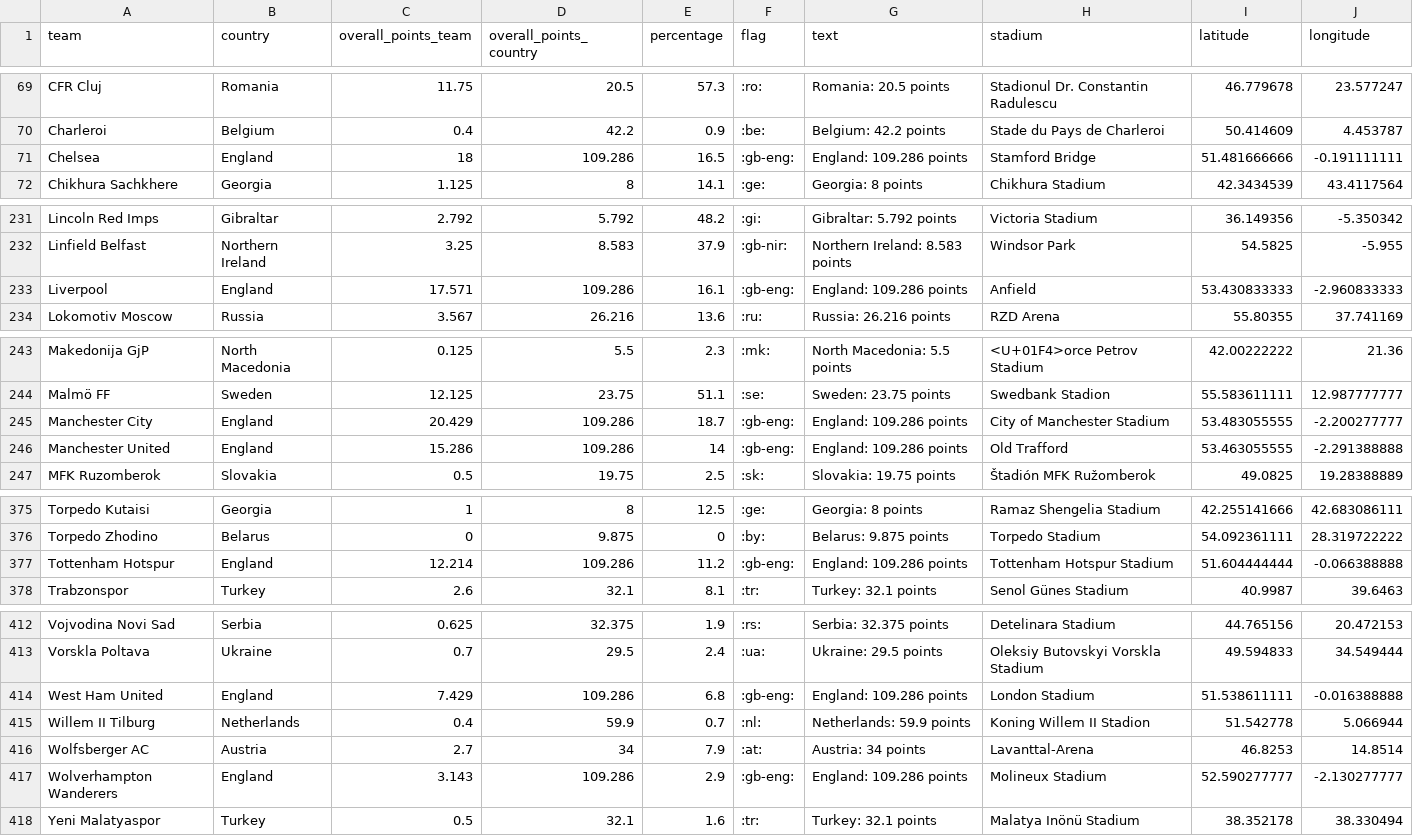
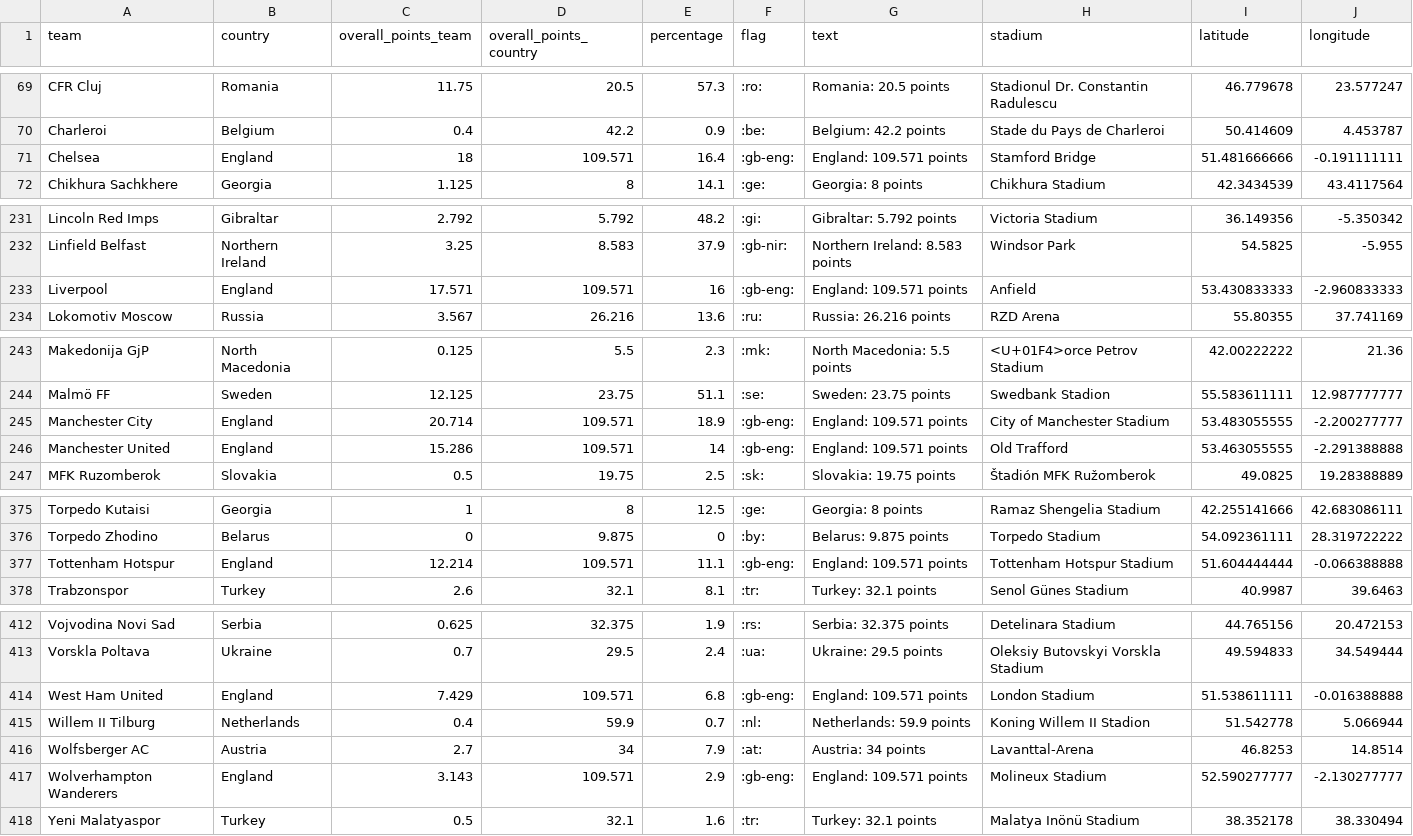
Before and after one commit to swissfootdata/UEFA_Rankings, a CSV file: Output/ranking_map_data_teams.csv, drawn as a sheet; only a part is shown, gaps mark what is left out; the diff covers the shown part only.

```diff
--- a/Output/ranking_map_data_teams.csv
+++ b/Output/ranking_map_data_teams.csv
@@ -70,3 +70,3 @@
 "Charleroi","Belgium",0.4,42.2,0.9,":be:","Belgium: 42.2 points","Stade du Pays de Charleroi",50.414609,4.453787
-"Chelsea","England",18,109.286,16.5,":gb-eng:","England: 109.286 points","Stamford Bridge",51.481666666,-0.191111111
+"Chelsea","England",18,109.571,16.4,":gb-eng:","England: 109.571 points","Stamford Bridge",51.481666666,-0.191111111
 "Chikhura Sachkhere","Georgia",1.125,8,14.1,":ge:","Georgia: 8 points","Chikhura Stadium",42.3434539,43.4117564
@@ -232,3 +232,3 @@
 "Linfield Belfast","Northern Ireland",3.25,8.583,37.9,":gb-nir:","Northern Ireland: 8.583 points","Windsor Park",54.5825,-5.955
-"Liverpool","England",17.571,109.286,16.1,":gb-eng:","England: 109.286 points","Anfield",53.430833333,-2.960833333
+"Liverpool","England",17.571,109.571,16,":gb-eng:","England: 109.571 points","Anfield",53.430833333,-2.960833333
 "Lokomotiv Moscow","Russia",3.567,26.216,13.6,":ru:","Russia: 26.216 points","RZD Arena",55.80355,37.741169
@@ -244,4 +244,4 @@
 "Malmö FF","Sweden",12.125,23.75,51.1,":se:","Sweden: 23.75 points","Swedbank Stadion",55.583611111,12.987777777
-"Manchester City","England",20.429,109.286,18.7,":gb-eng:","England: 109.286 points","City of Manchester Stadium",53.483055555,-2.200277777
-"Manchester United","England",15.286,109.286,14,":gb-eng:","England: 109.286 points","Old Trafford",53.463055555,-2.291388888
+"Manchester City","England",20.714,109.571,18.9,":gb-eng:","England: 109.571 points","City of Manchester Stadium",53.483055555,-2.200277777
+"Manchester United","England",15.286,109.571,14,":gb-eng:","England: 109.571 points","Old Trafford",53.463055555,-2.291388888
 "MFK Ruzomberok","Slovakia",0.5,19.75,2.5,":sk:","Slovakia: 19.75 points","Štadión MFK Ružomberok",49.0825,19.28388889
@@ -376,3 +376,3 @@
 "Torpedo Zhodino","Belarus",0,9.875,0,":by:","Belarus: 9.875 points","Torpedo Stadium",54.092361111,28.319722222
-"Tottenham Hotspur","England",12.214,109.286,11.2,":gb-eng:","England: 109.286 points","Tottenham Hotspur Stadium",51.604444444,-0.066388888
+"Tottenham Hotspur","England",12.214,109.571,11.1,":gb-eng:","England: 109.571 points","Tottenham Hotspur Stadium",51.604444444,-0.066388888
 "Trabzonspor","Turkey",2.6,32.1,8.1,":tr:","Turkey: 32.1 points","Senol Günes Stadium",40.9987,39.6463
@@ -413,6 +413,6 @@
 "Vorskla Poltava","Ukraine",0.7,29.5,2.4,":ua:","Ukraine: 29.5 points","Oleksiy Butovskyi Vorskla Stadium",49.594833,34.549444
-"West Ham United","England",7.429,109.286,6.8,":gb-eng:","England: 109.286 points","London Stadium",51.538611111,-0.016388888
+"West Ham United","England",7.429,109.571,6.8,":gb-eng:","England: 109.571 points","London Stadium",51.538611111,-0.016388888
 "Willem II Tilburg","Netherlands",0.4,59.9,0.7,":nl:","Netherlands: 59.9 points","Koning Willem II Stadion",51.542778,5.066944
 "Wolfsberger AC","Austria",2.7,34,7.9,":at:","Austria: 34 points","Lavanttal-Arena",46.8253,14.8514
-"Wolverhampton Wanderers","England",3.143,109.286,2.9,":gb-eng:","England: 109.286 points","Molineux Stadium",52.590277777,-2.130277777
+"Wolverhampton Wanderers","England",3.143,109.571,2.9,":gb-eng:","England: 109.571 points","Molineux Stadium",52.590277777,-2.130277777
 "Yeni Malatyaspor","Turkey",0.5,32.1,1.6,":tr:","Turkey: 32.1 points","Malatya Inönü Stadium",38.352178,38.330494
```
Also changed, not shown: 6 edited cells elsewhere in this file, Output/ranking_map_data.csv, Output/ranking_map_data_teams_season.csv, 9 other files.
